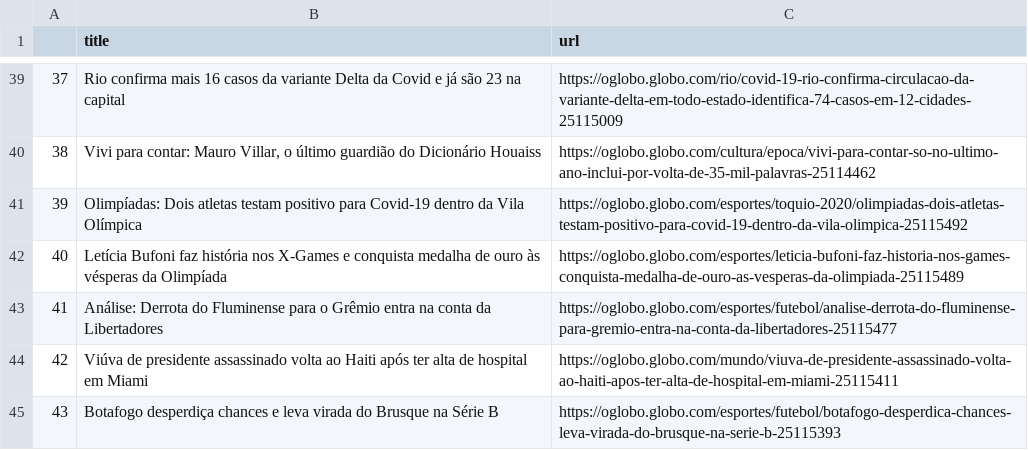
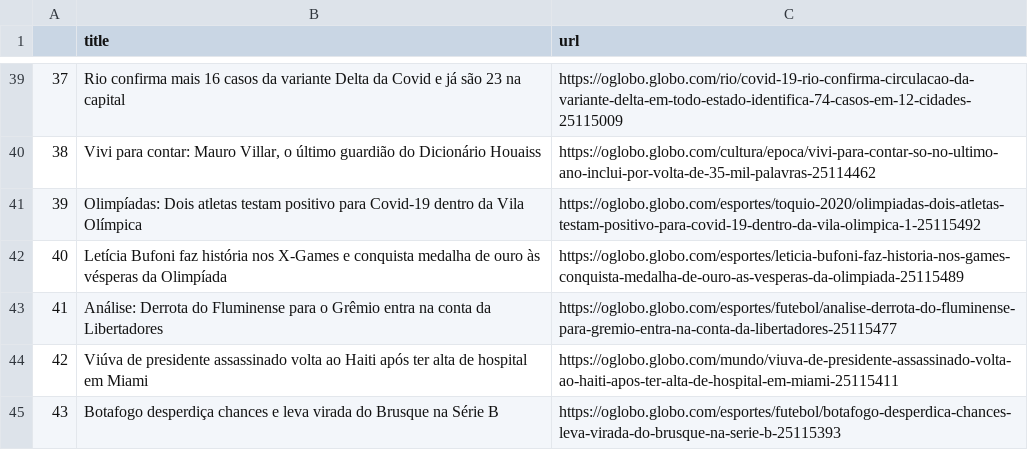
Before and after one commit to belisards/oglobo_headlines, a CSV file: oglobo-headlines.csv, drawn as a sheet; only a part is shown, gaps mark what is left out; the diff names each change by its address in the sheet, - before the commit and + after, or states it on an @@ line.

```diff
--- a/oglobo-headlines.csv
+++ b/oglobo-headlines.csv
-C41 (url): https://oglobo.globo.com/esportes/toquio-2020/olimpiadas-dois-atletas-testam-positivo-para-covid-19-dentro-da-vila-olimpica-25115492
+C41 (url): https://oglobo.globo.com/esportes/toquio-2020/olimpiadas-dois-atletas-testam-positivo-para-covid-19-dentro-da-vila-olimpica-1-25115492
```
